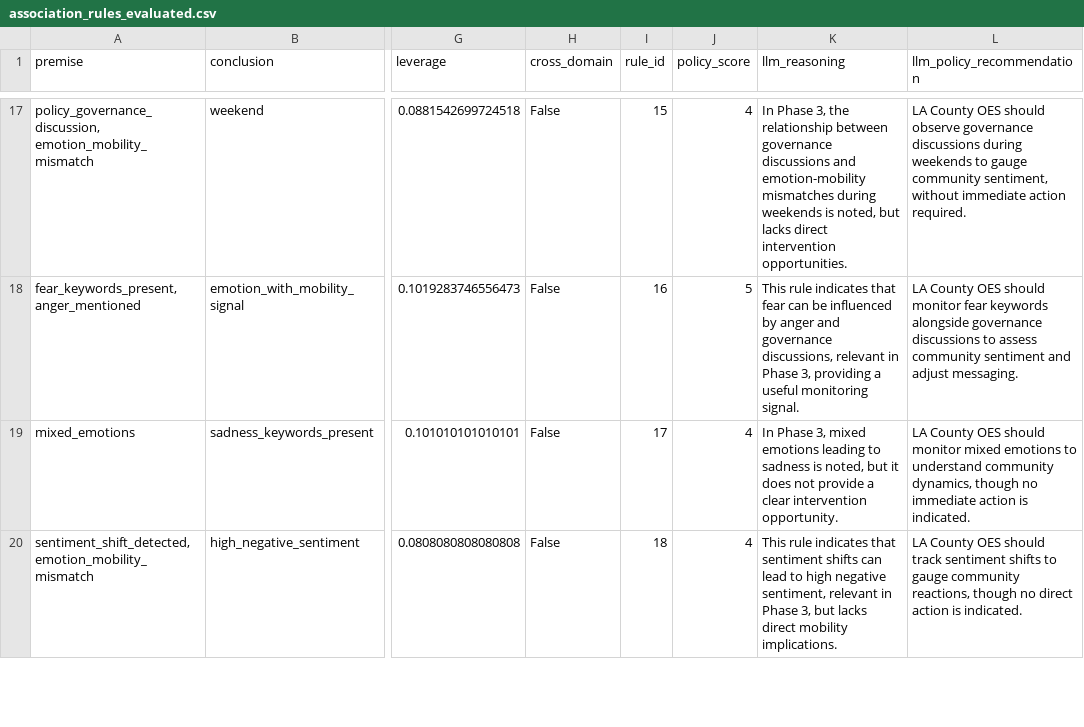
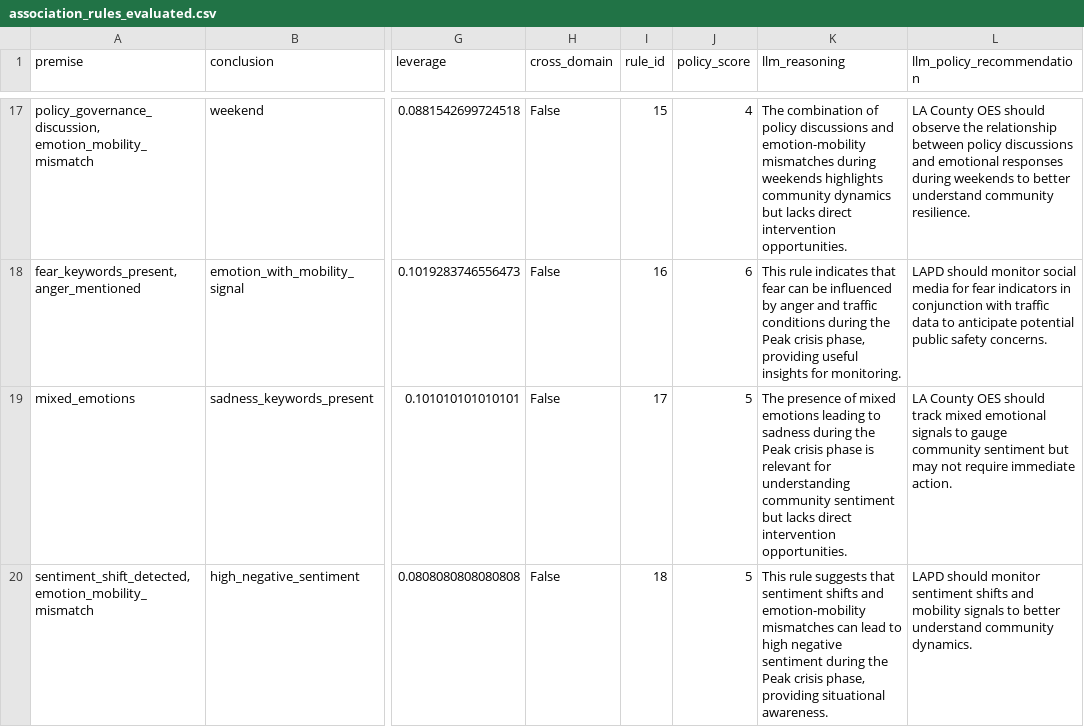
Before and after one commit to HamzaArshad2004/css-project-wildfire, a CSV file: results/fca/association_rules_evaluated.csv, drawn as a sheet; only a part is shown, gaps mark what is left out; the diff covers the shown part only; the diff names each change by its address in the sheet, - before the commit and + after, or states it on an @@ line.

```diff
--- a/results/fca/association_rules_evaluated.csv
+++ b/results/fca/association_rules_evaluated.csv
-K17 (llm_reasoning): In Phase 3, the relationship between governance discussions and emotion-mobility mismatches during weekends is noted, but lacks…
+K17 (llm_reasoning): The combination of policy discussions and emotion-mobility mismatches during weekends highlights community dynamics but lacks…
-L17 (llm_policy_recommendation): …should observe governance discussions during weekends to gauge community sentiment, without immediate action required.
+L17 (llm_policy_recommendation): …should observe the relationship between policy discussions and emotional responses during weekends to better understand community resilience.
-J18 (policy_score): 5
+J18 (policy_score): 6
-K18 (llm_reasoning): …anger and governance discussions, relevant in Phase 3, providing a useful monitoring signal.
+K18 (llm_reasoning): …anger and traffic conditions during the Peak crisis phase, providing useful insights for monitoring.
-L18 (llm_policy_recommendation): LA County OES should monitor fear keywords alongside governance discussions to assess community sentiment and adjust messaging.
+L18 (llm_policy_recommendation): LAPD should monitor social media for fear indicators in conjunction with traffic data to anticipate potential public safety concerns.
-J19:J20 (policy_score): 4
+J19:J20 (policy_score): 5
-K19 (llm_reasoning): In Phase 3, mixed emotions leading to sadness is noted, but it does not provide a clear intervention opportunity.
+K19 (llm_reasoning): The presence of mixed emotions leading to sadness during the Peak crisis phase is relevant for understanding community sentiment but lacks direct intervention opportunities.
-L19 (llm_policy_recommendation): …OES should monitor mixed emotions to understand community dynamics, though no immediate action is indicated.
+L19 (llm_policy_recommendation): …OES should track mixed emotional signals to gauge community sentiment but may not require immediate action.
-K20 (llm_reasoning): This rule indicates that sentiment shifts can lead to high negative sentiment, relevant in Phase 3, but lacks direct mobility implications.
+K20 (llm_reasoning): This rule suggests that sentiment shifts and emotion-mobility mismatches can lead to high negative sentiment during the Peak crisis phase, providing situational awareness.
-L20 (llm_policy_recommendation): LA County OES should track sentiment shifts to gauge community reactions, though no direct action is indicated.
+L20 (llm_policy_recommendation): LAPD should monitor sentiment shifts and mobility signals to better understand community dynamics.
```
Also changed, not shown: 106 edited cells elsewhere in this file, 4 other files.
